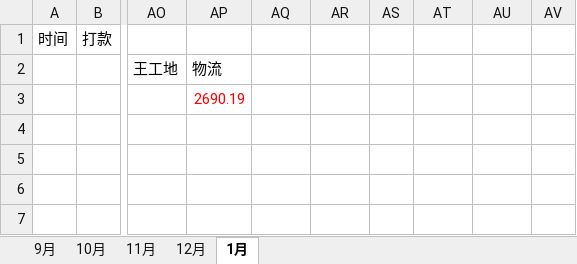
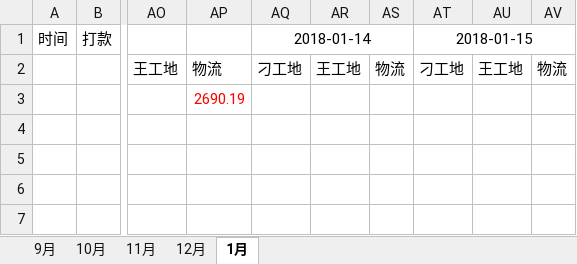
Before and after one commit to roadstoneydd/ydd, an Excel workbook: 财务/财务对账表.xlsx, sheet 1月, drawn as a sheet; only a part is shown, gaps mark what is left out; values as stored, in another font and other column widths than the file's, no borders; the diff names each change by its address in the sheet, - before the commit and + after, or states it on an @@ line.

Commit message:
1.14

```diff
--- a/财务/财务对账表.xlsx (sheet 1月)
+++ b/财务/财务对账表.xlsx (sheet 1月)
-AQ1: (empty)
+AQ1: 2018-01-14
+AQ1:AS1 merged
-AT1: (empty)
+AT1: 2018-01-15
+AT1:AV1 merged
-AQ2: (empty)
+AQ2: 刁工地
-AR2: (empty)
+AR2: 王工地
-AS2: (empty)
+AS2: 物流
-AT2: (empty)
+AT2: 刁工地
-AU2: (empty)
+AU2: 王工地
-AV2: (empty)
+AV2: 物流
```
